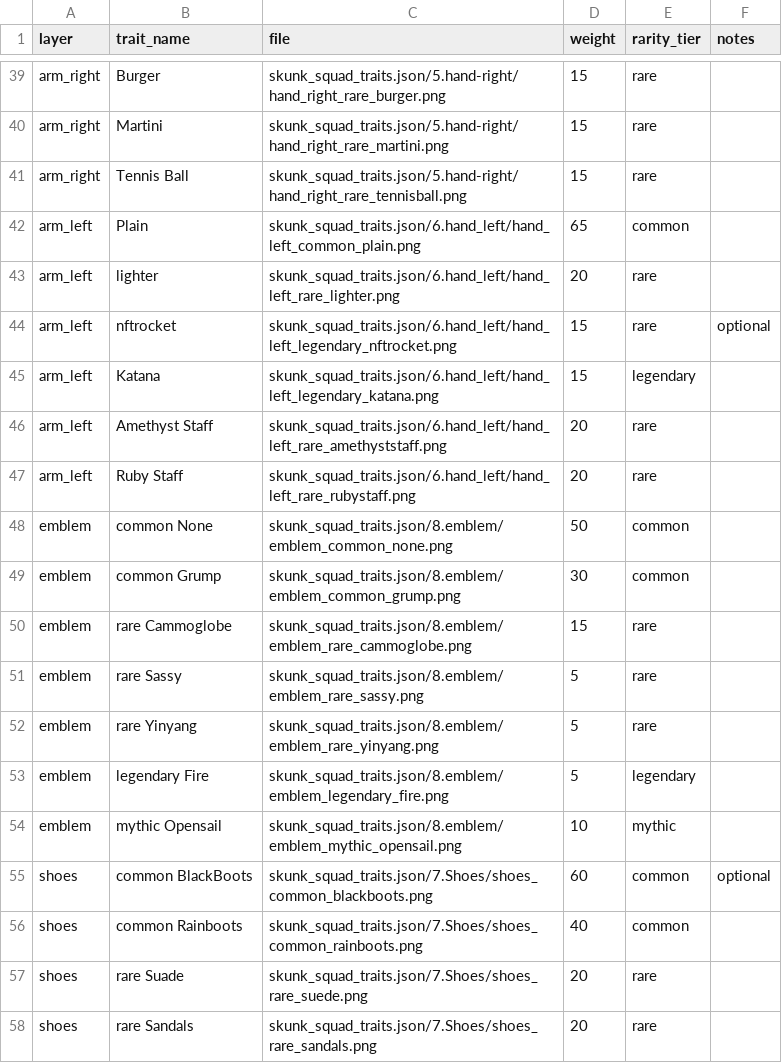
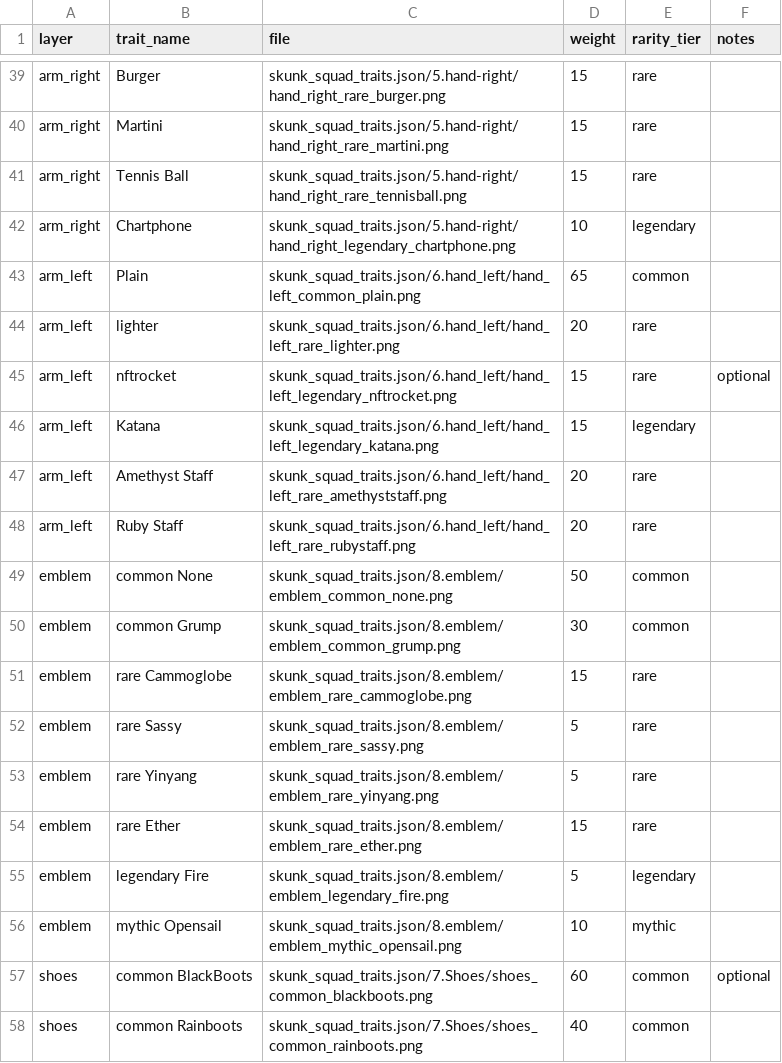
Before and after one commit to AbelConsulting/skunksquadnft.com, a CSV file: traits_catalog.mapped.fixed.csv, drawn as a sheet; only a part is shown, gaps mark what is left out; the shorter side is filled out with more unchanged rows.

```diff
--- a/traits_catalog.mapped.fixed.csv
+++ b/traits_catalog.mapped.fixed.csv
@@ -41,2 +41,3 @@ arm_right,Martini,skunk_squad_traits.json/5.hand-right/hand_right_rare_martini.p
 arm_right,Tennis Ball,skunk_squad_traits.json/5.hand-right/hand_right_rare_tennisball.png,15,rare,
+arm_right,Chartphone,skunk_squad_traits.json/5.hand-right/hand_right_legendary_chartphone.png,10,legendary,
 arm_left,Plain,skunk_squad_traits.json/6.hand_left/hand_left_common_plain.png,65,common,
@@ -52,2 +53,3 @@ emblem,rare Sassy,skunk_squad_traits.json/8.emblem/emblem_rare_sassy.png,5,rare,
 emblem,rare Yinyang,skunk_squad_traits.json/8.emblem/emblem_rare_yinyang.png,5,rare,
+emblem,rare Ether,skunk_squad_traits.json/8.emblem/emblem_rare_ether.png,15,rare,
 emblem,legendary Fire,skunk_squad_traits.json/8.emblem/emblem_legendary_fire.png,5,legendary,
```
Also changed, not shown: 3 other files.
